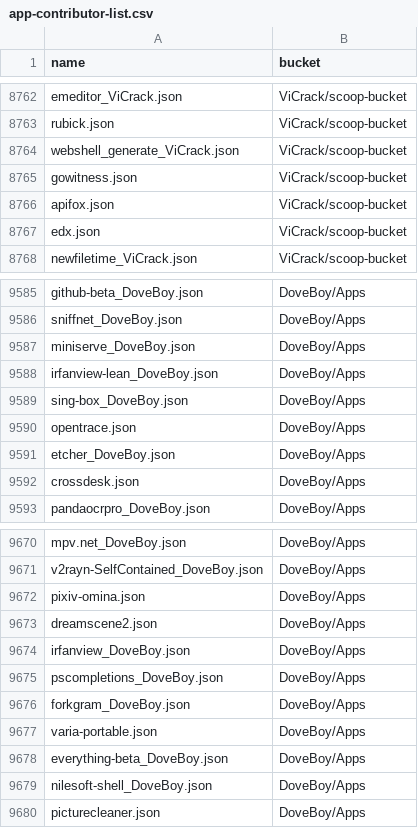
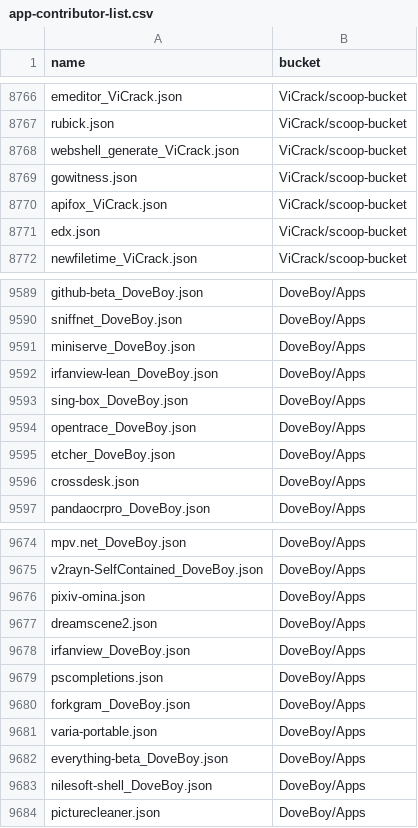
Before and after one commit to XiHanQWQ/scoop-apps, a CSV file: app-contributor-list.csv, drawn as a sheet; only a part is shown, gaps mark what is left out; the diff covers the shown part only.

```diff
--- a/app-contributor-list.csv
+++ b/app-contributor-list.csv
@@ -8765,3 +8769,3 @@ webshell_generate_ViCrack.json,ViCrack/scoop-bucket
 gowitness.json,ViCrack/scoop-bucket
-apifox.json,ViCrack/scoop-bucket
+apifox_ViCrack.json,ViCrack/scoop-bucket
 edx.json,ViCrack/scoop-bucket
@@ -9589,3 +9593,3 @@ irfanview-lean_DoveBoy.json,DoveBoy/Apps
 sing-box_DoveBoy.json,DoveBoy/Apps
-opentrace.json,DoveBoy/Apps
+opentrace_DoveBoy.json,DoveBoy/Apps
 etcher_DoveBoy.json,DoveBoy/Apps
@@ -9674,3 +9678,3 @@ dreamscene2.json,DoveBoy/Apps
 irfanview_DoveBoy.json,DoveBoy/Apps
-pscompletions_DoveBoy.json,DoveBoy/Apps
+pscompletions.json,DoveBoy/Apps
 forkgram_DoveBoy.json,DoveBoy/Apps
```
Also changed, not shown: 4 added rows and 1 edited cell elsewhere in this file, 52 other files.
